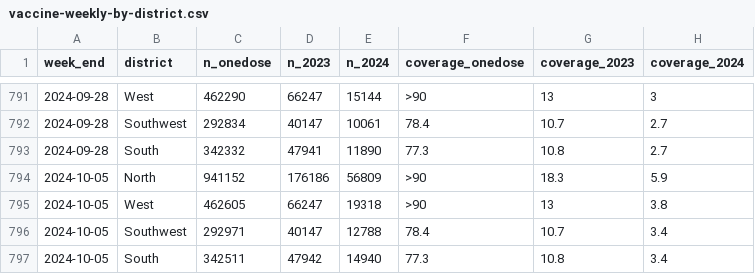
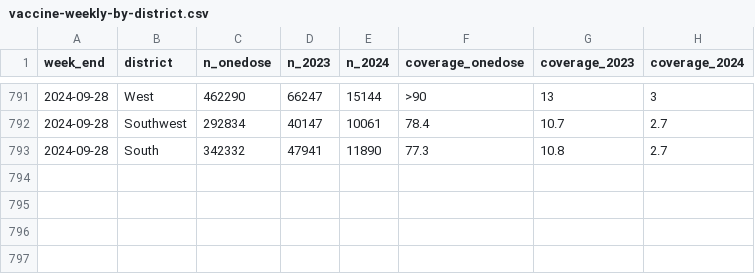
Before and after one commit to Cook-County-Department-of-Public-Health/covid-vaccine-data, a CSV file: vaccine-weekly-by-district.csv, drawn as a sheet; only a part is shown, gaps mark what is left out.

```diff
--- a/vaccine-weekly-by-district.csv
+++ b/vaccine-weekly-by-district.csv
@@ -793,5 +793 @@ week_end,district,n_onedose,n_2023,n_2024,coverage_onedose,coverage_2023,coverag
 2024-09-28,South,342332,47941,11890,77.3,10.8,2.7
-2024-10-05,North,941152,176186,56809,>90,18.3,5.9
-2024-10-05,West,462605,66247,19318,>90,13,3.8
-2024-10-05,Southwest,292971,40147,12788,78.4,10.7,3.4
-2024-10-05,South,342511,47942,14940,77.3,10.8,3.4
```
Also changed, not shown: vaccine-weekly-by-age.csv, vaccine-weekly-by-race-ethnicity.csv, 1 other file.
